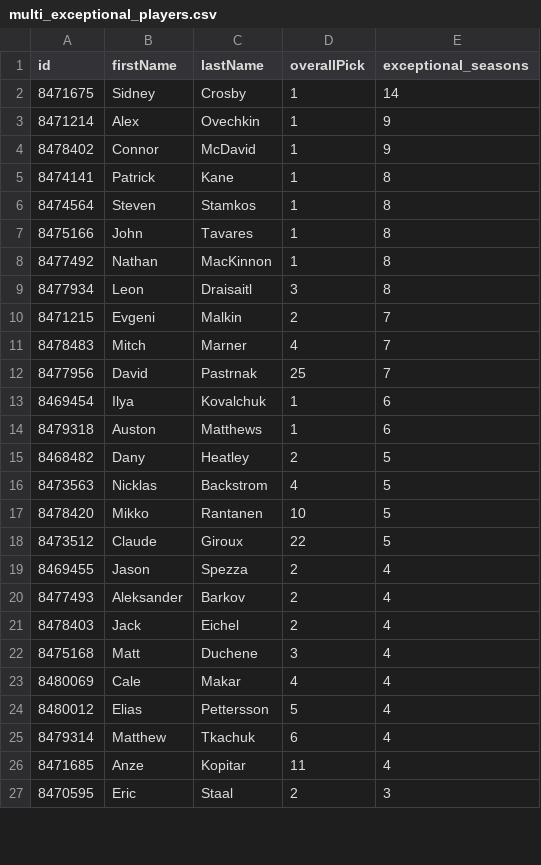
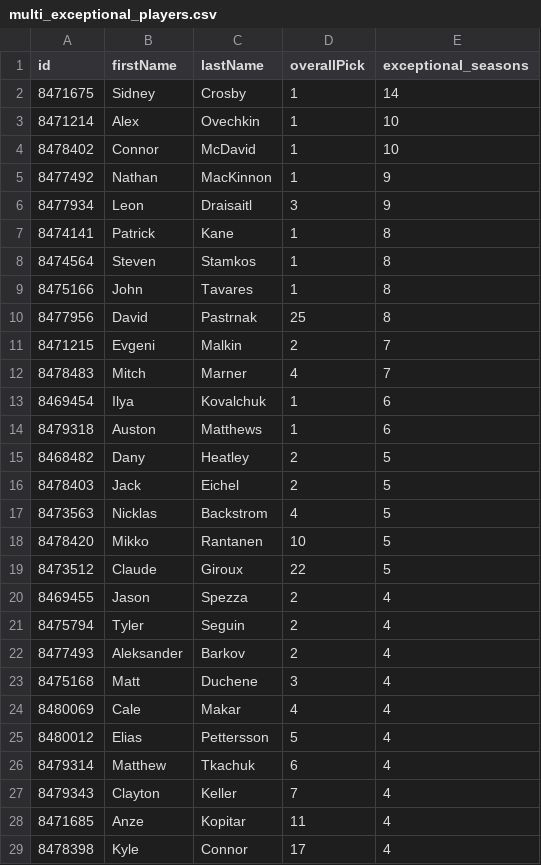
Before and after one commit to justinjjlee/NHL-Analytics, a CSV file: dev/player/player_draft/draftee_lifecycle/results/multi_exceptional_players.csv, drawn as a sheet; only a part is shown; the shorter side is filled out with more unchanged rows; the diff covers the shown part only.

```diff
--- a/dev/player/player_draft/draftee_lifecycle/results/multi_exceptional_players.csv
+++ b/dev/player/player_draft/draftee_lifecycle/results/multi_exceptional_players.csv
@@ -2,4 +2,6 @@ id,firstName,lastName,overallPick,exceptional_seasons
 8471675,Sidney,Crosby,1,14
-8471214,Alex,Ovechkin,1,9
-8478402,Connor,McDavid,1,9
+8471214,Alex,Ovechkin,1,10
+8478402,Connor,McDavid,1,10
+8477492,Nathan,MacKinnon,1,9
+8477934,Leon,Draisaitl,3,9
 8474141,Patrick,Kane,1,8
@@ -7,7 +9,5 @@ id,firstName,lastName,overallPick,exceptional_seasons
 8475166,John,Tavares,1,8
-8477492,Nathan,MacKinnon,1,8
-8477934,Leon,Draisaitl,3,8
+8477956,David,Pastrnak,25,8
 8471215,Evgeni,Malkin,2,7
 8478483,Mitch,Marner,4,7
-8477956,David,Pastrnak,25,7
 8469454,Ilya,Kovalchuk,1,6
@@ -15,2 +15,3 @@ id,firstName,lastName,overallPick,exceptional_seasons
 8468482,Dany,Heatley,2,5
+8478403,Jack,Eichel,2,5
 8473563,Nicklas,Backstrom,4,5
@@ -19,4 +20,4 @@ id,firstName,lastName,overallPick,exceptional_seasons
 8469455,Jason,Spezza,2,4
+8475794,Tyler,Seguin,2,4
 8477493,Aleksander,Barkov,2,4
-8478403,Jack,Eichel,2,4
 8475168,Matt,Duchene,3,4
@@ -25,2 +26,4 @@ id,firstName,lastName,overallPick,exceptional_seasons
 8479314,Matthew,Tkachuk,6,4
+8479343,Clayton,Keller,7,4
 8471685,Anze,Kopitar,11,4
+8478398,Kyle,Connor,17,4
```
Also changed, not shown: 11 added rows and 14 removed rows elsewhere in this file, dev/player/player_draft/draftee_lifecycle/results/exceptional_seasons_details.csv, latest/box/2025_box.csv, 45 other files.
